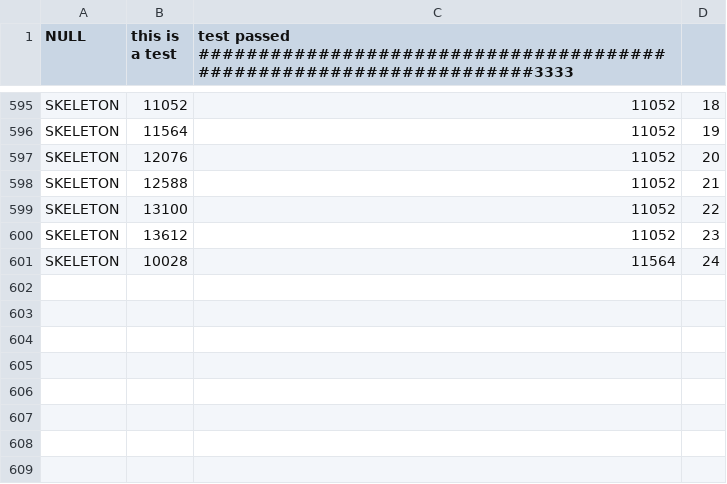
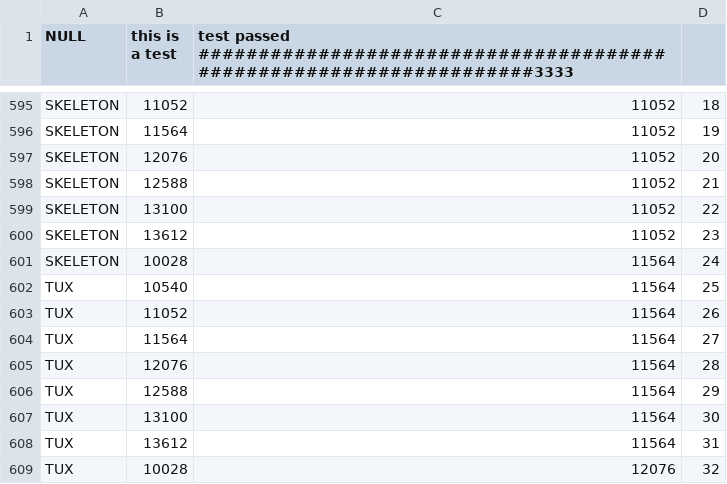
Before and after one commit to BostonBrooks/Spaghetti_Graveyard_Zero_2026, a CSV file: games/game0/maps/skellychase/spawner/spawner.csv, drawn as a sheet; only a part is shown, gaps mark what is left out.

Commit message:
agents are spawned in spawner.c

```diff
--- a/games/game0/maps/skellychase/spawner/spawner.csv
+++ b/games/game0/maps/skellychase/spawner/spawner.csv
@@ -601 +601,9 @@ SKELETON,13612,11052,23
 SKELETON,10028,11564,24
+TUX,10540,11564,25
+TUX,11052,11564,26
+TUX,11564,11564,27
+TUX,12076,11564,28
+TUX,12588,11564,29
+TUX,13100,11564,30
+TUX,13612,11564,31
+TUX,10028,12076,32
```
Also changed, not shown: 3 other files.
